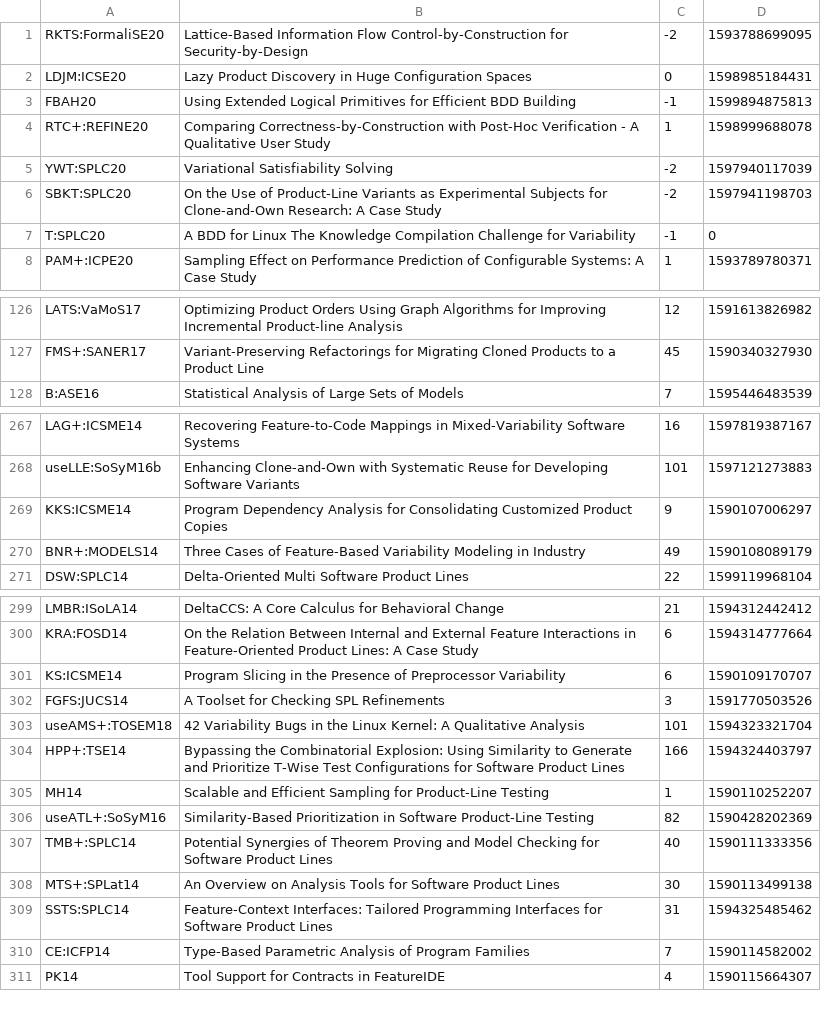
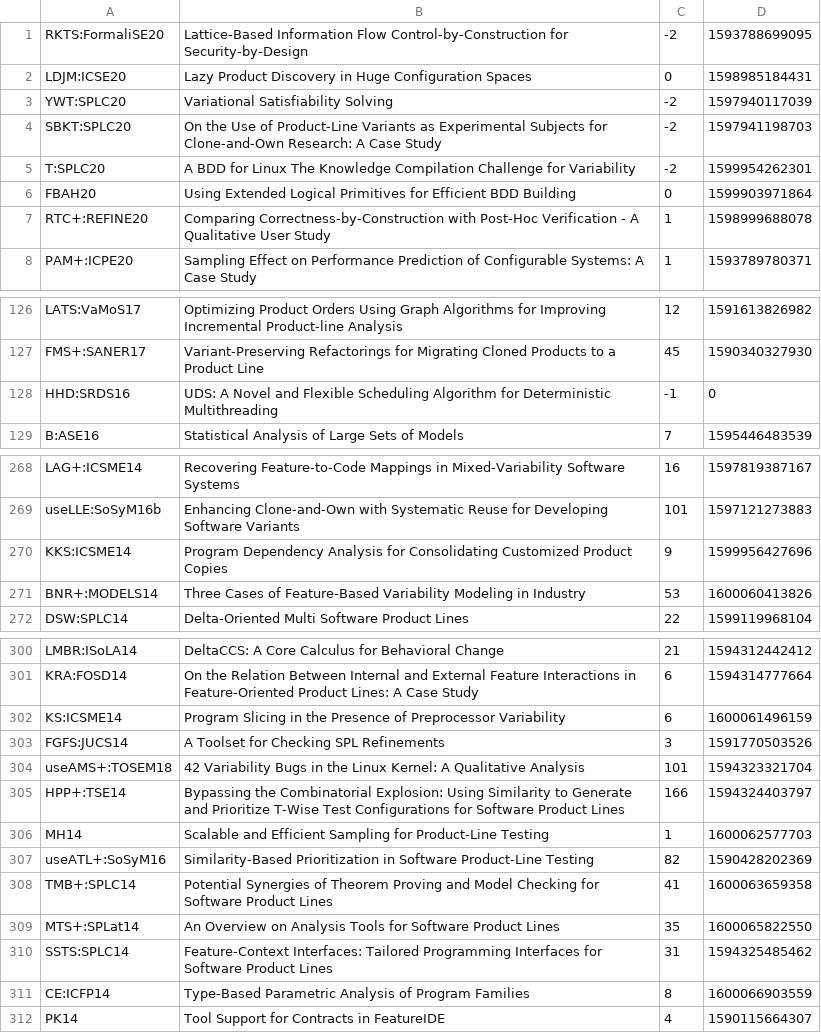
Before and after one commit to SoftVarE-Group/BibTags, a CSV file: classification/citations.csv, drawn as a sheet; only a part is shown, gaps mark what is left out; the diff covers the shown part only.

```diff
--- a/classification/citations.csv
+++ b/classification/citations.csv
@@ -2,7 +2,7 @@
 "LDJM:ICSE20";"Lazy Product Discovery in Huge Configuration Spaces";0;1598985184431;
-"FBAH20";"Using Extended Logical Primitives for Efficient BDD Building";-1;1599894875813;
-"RTC+:REFINE20";"Comparing Correctness-by-Construction with Post-Hoc Verification - A Qualitative User Study";1;1598999688078;
 "YWT:SPLC20";"Variational Satisfiability Solving";-2;1597940117039;
 "SBKT:SPLC20";"On the Use of Product-Line Variants as Experimental Subjects for Clone-and-Own Research: A Case Study";-2;1597941198703;
-"T:SPLC20";"A BDD for Linux The Knowledge Compilation Challenge for Variability";-1;0;
+"T:SPLC20";"A BDD for Linux The Knowledge Compilation Challenge for Variability";-2;1599954262301;
+"FBAH20";"Using Extended Logical Primitives for Efficient BDD Building";0;1599903971864;
+"RTC+:REFINE20";"Comparing Correctness-by-Construction with Post-Hoc Verification - A Qualitative User Study";1;1598999688078;
 "PAM+:ICPE20";"Sampling Effect on Performance Prediction of Configurable Systems: A Case Study";1;1593789780371;
@@ -127,2 +127,3 @@
 "FMS+:SANER17";"Variant-Preserving Refactorings for Migrating Cloned Products to a Product Line";45;1590340327930;
+"HHD:SRDS16";"UDS: A Novel and Flexible Scheduling Algorithm for Deterministic Multithreading";-1;0;
 "B:ASE16";"Statistical Analysis of Large Sets of Models";7;1595446483539;
@@ -268,4 +269,4 @@
 "useLLE:SoSyM16b";"Enhancing Clone-and-Own with Systematic Reuse for Developing Software Variants";101;1597121273883;
-"KKS:ICSME14";"Program Dependency Analysis for Consolidating Customized Product Copies";9;1590107006297;
-"BNR+:MODELS14";"Three Cases of Feature-Based Variability Modeling in Industry";49;1590108089179;
+"KKS:ICSME14";"Program Dependency Analysis for Consolidating Customized Product Copies";9;1599956427696;
+"BNR+:MODELS14";"Three Cases of Feature-Based Variability Modeling in Industry";53;1600060413826;
 "DSW:SPLC14";"Delta-Oriented Multi Software Product Lines";22;1599119968104;
@@ -300,3 +301,3 @@
 "KRA:FOSD14";"On the Relation Between Internal and External Feature Interactions in Feature-Oriented Product Lines: A Case Study";6;1594314777664;
-"KS:ICSME14";"Program Slicing in the Presence of Preprocessor Variability";6;1590109170707;
+"KS:ICSME14";"Program Slicing in the Presence of Preprocessor Variability";6;1600061496159;
 "FGFS:JUCS14";"A Toolset for Checking SPL Refinements";3;1591770503526;
@@ -304,8 +305,8 @@
 "HPP+:TSE14";"Bypassing the Combinatorial Explosion: Using Similarity to Generate and Prioritize T-Wise Test Configurations for Software Product Lines";166;1594324403797;
-"MH14";"Scalable and Efficient Sampling for Product-Line Testing";1;1590110252207;
+"MH14";"Scalable and Efficient Sampling for Product-Line Testing";1;1600062577703;
 "useATL+:SoSyM16";"Similarity-Based Prioritization in Software Product-Line Testing";82;1590428202369;
-"TMB+:SPLC14";"Potential Synergies of Theorem Proving and Model Checking for Software Product Lines";40;1590111333356;
-"MTS+:SPLat14";"An Overview on Analysis Tools for Software Product Lines";30;1590113499138;
+"TMB+:SPLC14";"Potential Synergies of Theorem Proving and Model Checking for Software Product Lines";41;1600063659358;
+"MTS+:SPLat14";"An Overview on Analysis Tools for Software Product Lines";35;1600065822550;
 "SSTS:SPLC14";"Feature-Context Interfaces: Tailored Programming Interfaces for Software Product Lines";31;1594325485462;
-"CE:ICFP14";"Type-Based Parametric Analysis of Program Families";7;1590114582002;
+"CE:ICFP14";"Type-Based Parametric Analysis of Program Families";8;1600066903559;
 "PK14";"Tool Support for Contracts in FeatureIDE";4;1590115664307;
```
Also changed, not shown: 4 edited cells elsewhere in this file, 3 other files.
